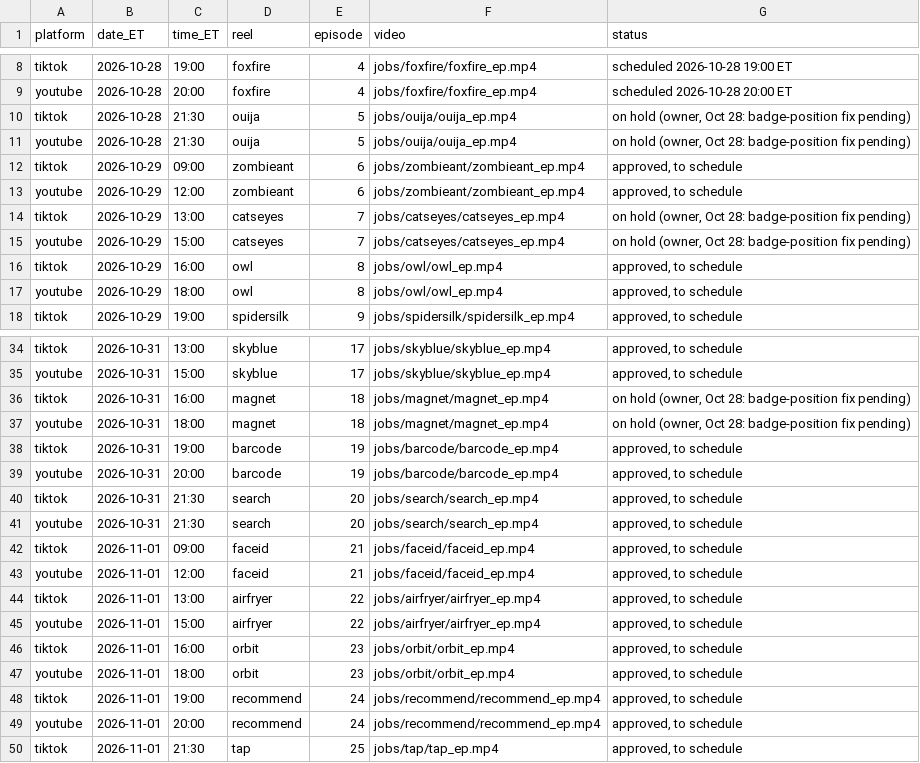
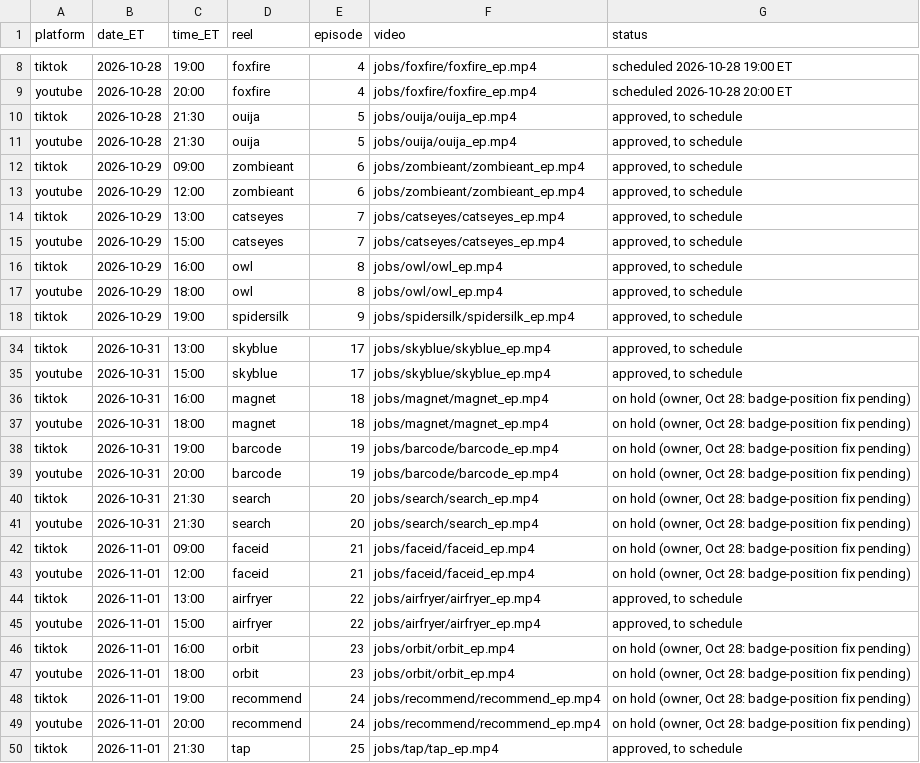
Before and after one commit to jiewei190-arch/reel-render, a CSV file: handoff/schedule_tt_yt.csv, drawn as a sheet; only a part is shown, gaps mark what is left out.

```diff
--- a/handoff/schedule_tt_yt.csv
+++ b/handoff/schedule_tt_yt.csv
@@ -9,8 +9,8 @@ tiktok,2026-10-28,19:00,foxfire,4,jobs/foxfire/foxfire_ep.mp4,scheduled 2026-10-
 youtube,2026-10-28,20:00,foxfire,4,jobs/foxfire/foxfire_ep.mp4,scheduled 2026-10-28 20:00 ET
-tiktok,2026-10-28,21:30,ouija,5,jobs/ouija/ouija_ep.mp4,"on hold (owner, Oct 28: badge-position fix pending)"
-youtube,2026-10-28,21:30,ouija,5,jobs/ouija/ouija_ep.mp4,"on hold (owner, Oct 28: badge-position fix pending)"
+tiktok,2026-10-28,21:30,ouija,5,jobs/ouija/ouija_ep.mp4,"approved, to schedule"
+youtube,2026-10-28,21:30,ouija,5,jobs/ouija/ouija_ep.mp4,"approved, to schedule"
 tiktok,2026-10-29,09:00,zombieant,6,jobs/zombieant/zombieant_ep.mp4,"approved, to schedule"
 youtube,2026-10-29,12:00,zombieant,6,jobs/zombieant/zombieant_ep.mp4,"approved, to schedule"
-tiktok,2026-10-29,13:00,catseyes,7,jobs/catseyes/catseyes_ep.mp4,"on hold (owner, Oct 28: badge-position fix pending)"
-youtube,2026-10-29,15:00,catseyes,7,jobs/catseyes/catseyes_ep.mp4,"on hold (owner, Oct 28: badge-position fix pending)"
+tiktok,2026-10-29,13:00,catseyes,7,jobs/catseyes/catseyes_ep.mp4,"approved, to schedule"
+youtube,2026-10-29,15:00,catseyes,7,jobs/catseyes/catseyes_ep.mp4,"approved, to schedule"
 tiktok,2026-10-29,16:00,owl,8,jobs/owl/owl_ep.mp4,"approved, to schedule"
@@ -37,14 +37,14 @@ tiktok,2026-10-31,16:00,magnet,18,jobs/magnet/magnet_ep.mp4,"on hold (owner, Oct
 youtube,2026-10-31,18:00,magnet,18,jobs/magnet/magnet_ep.mp4,"on hold (owner, Oct 28: badge-position fix pending)"
-tiktok,2026-10-31,19:00,barcode,19,jobs/barcode/barcode_ep.mp4,"approved, to schedule"
-youtube,2026-10-31,20:00,barcode,19,jobs/barcode/barcode_ep.mp4,"approved, to schedule"
-tiktok,2026-10-31,21:30,search,20,jobs/search/search_ep.mp4,"approved, to schedule"
-youtube,2026-10-31,21:30,search,20,jobs/search/search_ep.mp4,"approved, to schedule"
-tiktok,2026-11-01,09:00,faceid,21,jobs/faceid/faceid_ep.mp4,"approved, to schedule"
-youtube,2026-11-01,12:00,faceid,21,jobs/faceid/faceid_ep.mp4,"approved, to schedule"
+tiktok,2026-10-31,19:00,barcode,19,jobs/barcode/barcode_ep.mp4,"on hold (owner, Oct 28: badge-position fix pending)"
+youtube,2026-10-31,20:00,barcode,19,jobs/barcode/barcode_ep.mp4,"on hold (owner, Oct 28: badge-position fix pending)"
+tiktok,2026-10-31,21:30,search,20,jobs/search/search_ep.mp4,"on hold (owner, Oct 28: badge-position fix pending)"
+youtube,2026-10-31,21:30,search,20,jobs/search/search_ep.mp4,"on hold (owner, Oct 28: badge-position fix pending)"
+tiktok,2026-11-01,09:00,faceid,21,jobs/faceid/faceid_ep.mp4,"on hold (owner, Oct 28: badge-position fix pending)"
+youtube,2026-11-01,12:00,faceid,21,jobs/faceid/faceid_ep.mp4,"on hold (owner, Oct 28: badge-position fix pending)"
 tiktok,2026-11-01,13:00,airfryer,22,jobs/airfryer/airfryer_ep.mp4,"approved, to schedule"
 youtube,2026-11-01,15:00,airfryer,22,jobs/airfryer/airfryer_ep.mp4,"approved, to schedule"
-tiktok,2026-11-01,16:00,orbit,23,jobs/orbit/orbit_ep.mp4,"approved, to schedule"
-youtube,2026-11-01,18:00,orbit,23,jobs/orbit/orbit_ep.mp4,"approved, to schedule"
-tiktok,2026-11-01,19:00,recommend,24,jobs/recommend/recommend_ep.mp4,"approved, to schedule"
-youtube,2026-11-01,20:00,recommend,24,jobs/recommend/recommend_ep.mp4,"approved, to schedule"
+tiktok,2026-11-01,16:00,orbit,23,jobs/orbit/orbit_ep.mp4,"on hold (owner, Oct 28: badge-position fix pending)"
+youtube,2026-11-01,18:00,orbit,23,jobs/orbit/orbit_ep.mp4,"on hold (owner, Oct 28: badge-position fix pending)"
+tiktok,2026-11-01,19:00,recommend,24,jobs/recommend/recommend_ep.mp4,"on hold (owner, Oct 28: badge-position fix pending)"
+youtube,2026-11-01,20:00,recommend,24,jobs/recommend/recommend_ep.mp4,"on hold (owner, Oct 28: badge-position fix pending)"
 tiktok,2026-11-01,21:30,tap,25,jobs/tap/tap_ep.mp4,"approved, to schedule"
```
